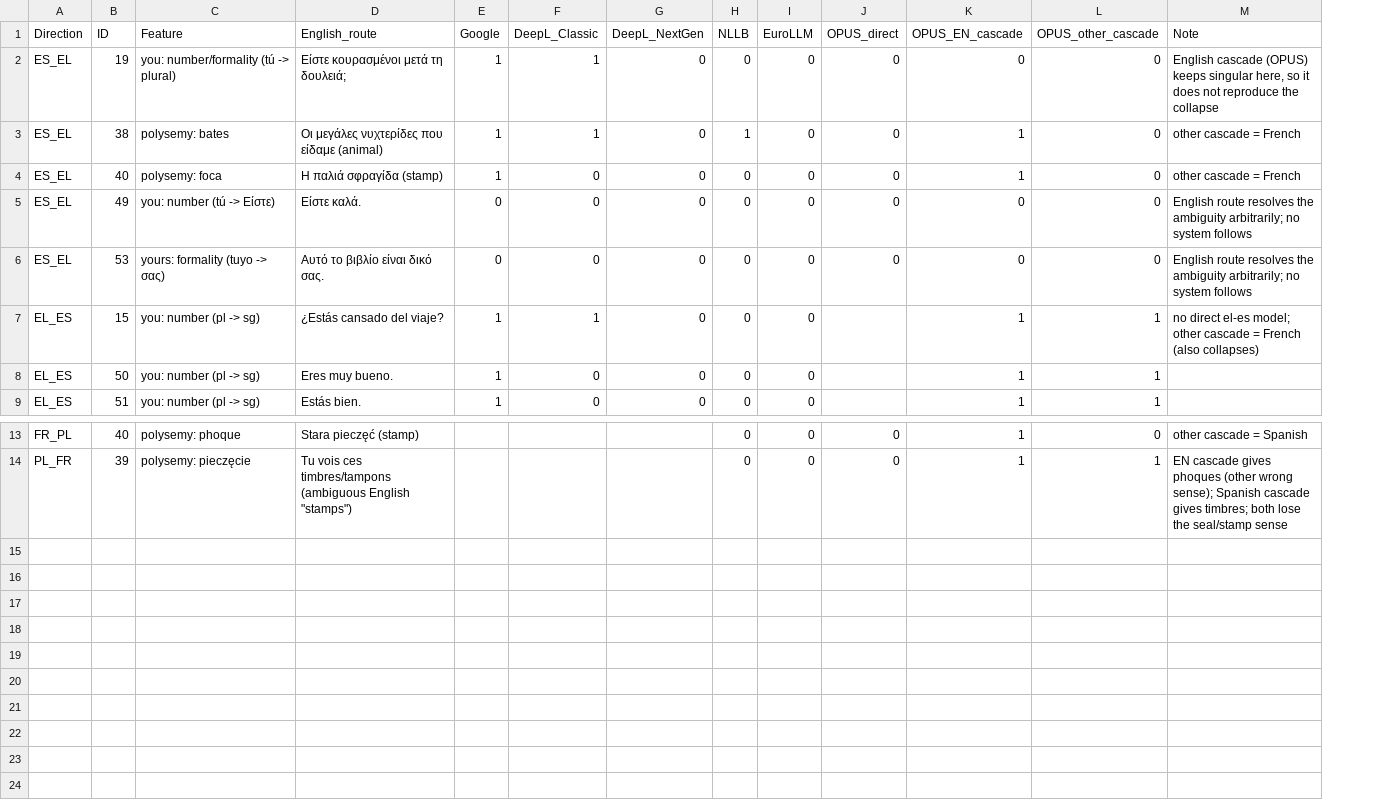
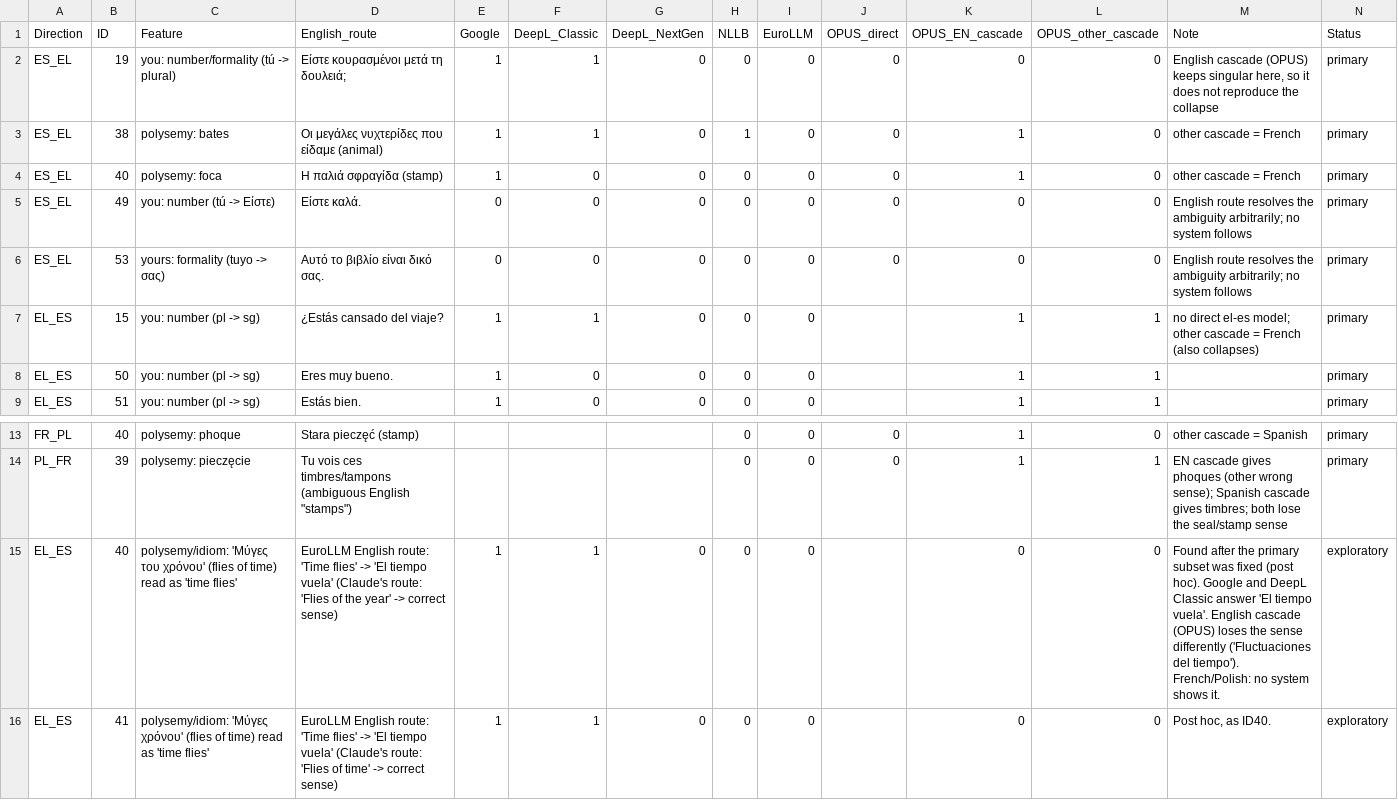
Before and after one commit to vasalexandris/nmt-gender-bias, a CSV file: data_pivot_diagnostic/english_specific_subset.csv, drawn as a sheet; only a part is shown, gaps mark what is left out; the diff names each change by its address in the sheet, - before the commit and + after, or states it on an @@ line.

```diff
--- a/data_pivot_diagnostic/english_specific_subset.csv
+++ b/data_pivot_diagnostic/english_specific_subset.csv
+column N (Status), rows 2-9: all primary; rows 13-14: primary | primary
+row 15: EL_ES | 40 | polysemy/idiom: 'Μύγες του χρόνου' (flies of time) read as 'time flies' | EuroLLM English route: 'Time flies' -> 'El tiempo vuela' (Claude's route: 'Flies of the year' -> correct sense) | 1 | 1 | 0 | 0 | 0 |  | 0 | 0 | Found after the primary subset was fixed (post hoc). Google and DeepL Classic answer 'El tiempo vuela'. English cascade (OPUS) loses the sense differently ('Fluctuaciones del tiempo'). French/Polish: no system shows it. | exploratory
+row 16: EL_ES | 41 | polysemy/idiom: 'Μύγες χρόνου' (flies of time) read as 'time flies' | EuroLLM English route: 'Time flies' -> 'El tiempo vuela' (Claude's route: 'Flies of time' -> correct sense) | 1 | 1 | 0 | 0 | 0 |  | 0 | 0 | Post hoc, as ID40. | exploratory
```
Also changed, not shown: 2 other files.
